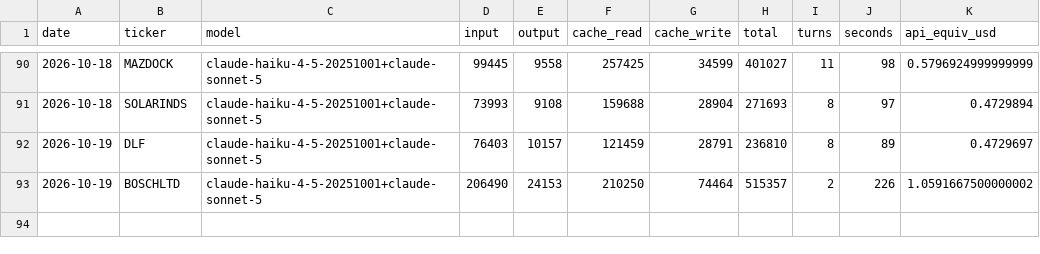
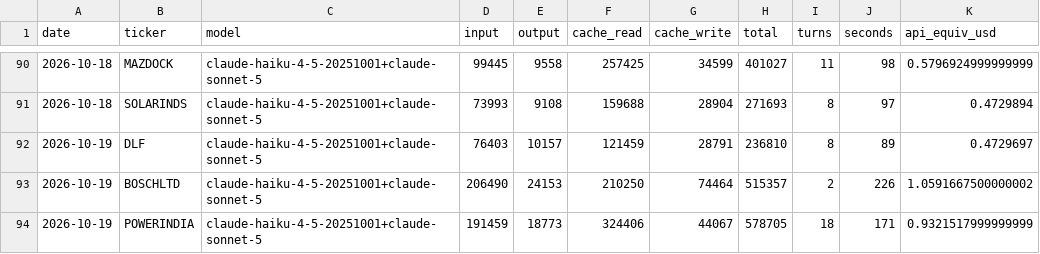
Before and after one commit to luckytechy/tickertales-stock-reports, a CSV file: logs/usage.csv, drawn as a sheet; only a part is shown, gaps mark what is left out; the diff names each change by its address in the sheet, - before the commit and + after, or states it on an @@ line.

```diff
--- a/logs/usage.csv
+++ b/logs/usage.csv
+row 94: 2026-10-19 | POWERINDIA | claude-haiku-4-5-20251001+claude-sonnet-5 | 191459 | 18773 | 324406 | 44067 | 578705 | 18 | 171 | 0.9321517999999999
```
Also changed, not shown: 2 other files.
